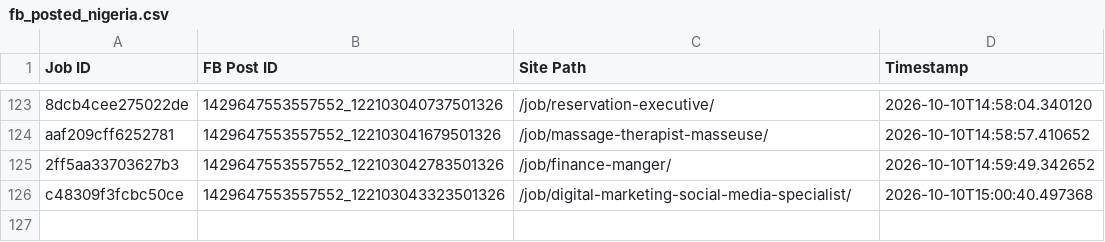
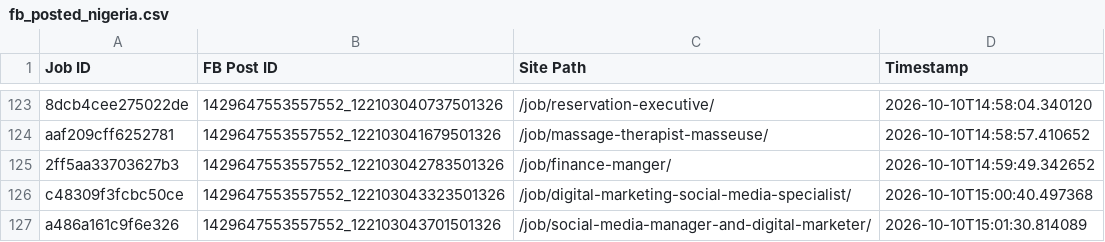
Before and after one commit to paulinepule2000/ng-sm, a CSV file: fb_posted_nigeria.csv, drawn as a sheet; only a part is shown, gaps mark what is left out; the diff names each change by its address in the sheet, - before the commit and + after, or states it on an @@ line.

```diff
--- a/fb_posted_nigeria.csv
+++ b/fb_posted_nigeria.csv
+row 127: a486a161c9f6e326 | 1429647553557552_122103043701501326 | /job/social-media-manager-and-digital-marketer/ | 2026-10-10T15:01:30.814089
```
